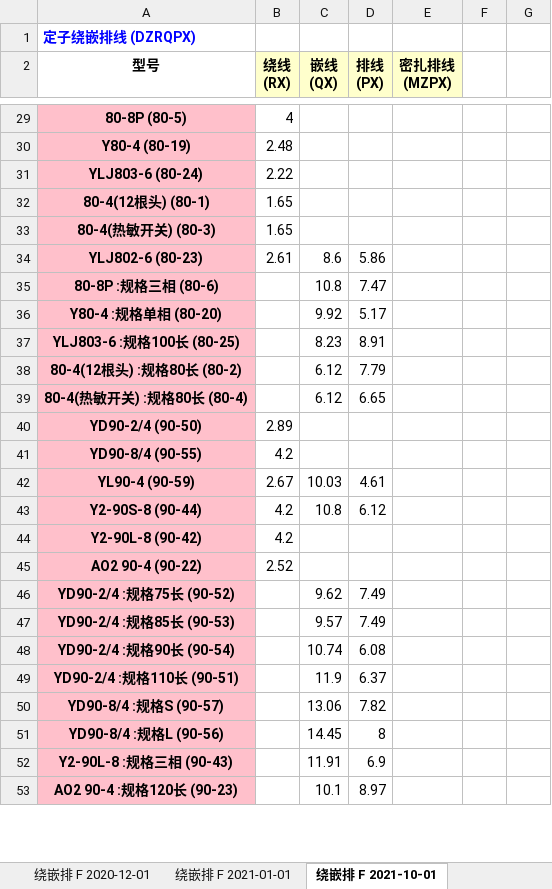
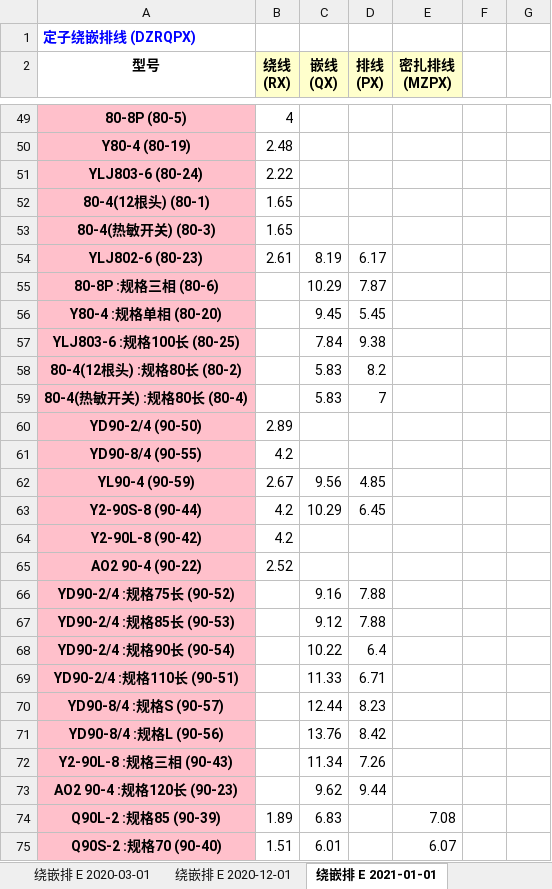
Before and after one commit to richardjl1234/jingying_sqlite_2_mysql, an Excel workbook: 定额.xlsx, sheet 绕嵌排 E 2021-01-01, drawn as a sheet; only a part is shown, gaps mark what is left out; values as stored, in another font and other column widths than the file's, no borders; addresses are those after the commit; the diff covers the shown part only; the diff names each change by its address in the sheet, - before the commit and + after, or states it on an @@ line.

```diff
--- a/定额.xlsx (sheet 绕嵌排 E 2021-01-01)
+++ b/定额.xlsx (sheet 绕嵌排 E 2021-01-01)
-sheet tab: 绕嵌排 F 2020-12-01
+sheet tab: 绕嵌排 E 2020-03-01
-sheet tab: 绕嵌排 F 2021-01-01
+sheet tab: 绕嵌排 E 2020-12-01
-sheet tab: 绕嵌排 F 2021-10-01
+sheet tab: 绕嵌排 E 2021-01-01
-C54 (嵌线 (QX)): 8.6
+C54 (嵌线 (QX)): 8.19
-D54 (排线 (PX)): 5.86
+D54 (排线 (PX)): 6.17
-C55 (嵌线 (QX)): 10.8
+C55 (嵌线 (QX)): 10.29
-D55 (排线 (PX)): 7.47
+D55 (排线 (PX)): 7.87
-C56 (嵌线 (QX)): 9.92
+C56 (嵌线 (QX)): 9.45
-D56 (排线 (PX)): 5.17
+D56 (排线 (PX)): 5.45
-C57 (嵌线 (QX)): 8.23
+C57 (嵌线 (QX)): 7.84
-D57 (排线 (PX)): 8.91
+D57 (排线 (PX)): 9.38
-C58:C59 (嵌线 (QX)): 6.12
+C58:C59 (嵌线 (QX)): 5.83
-D58 (排线 (PX)): 7.79
+D58 (排线 (PX)): 8.2
-D59 (排线 (PX)): 6.65
+D59 (排线 (PX)): 7
-C62 (嵌线 (QX)): 10.03
+C62 (嵌线 (QX)): 9.56
-D62 (排线 (PX)): 4.61
+D62 (排线 (PX)): 4.85
-C63 (嵌线 (QX)): 10.8
+C63 (嵌线 (QX)): 10.29
-D63 (排线 (PX)): 6.12
+D63 (排线 (PX)): 6.45
-C66 (嵌线 (QX)): 9.62
+C66 (嵌线 (QX)): 9.16
-D66:D67 (排线 (PX)): 7.49
+D66:D67 (排线 (PX)): 7.88
-C67 (嵌线 (QX)): 9.57
+C67 (嵌线 (QX)): 9.12
-C68 (嵌线 (QX)): 10.74
+C68 (嵌线 (QX)): 10.22
-D68 (排线 (PX)): 6.08
+D68 (排线 (PX)): 6.4
-C69 (嵌线 (QX)): 11.9
+C69 (嵌线 (QX)): 11.33
-D69 (排线 (PX)): 6.37
+D69 (排线 (PX)): 6.71
-C70 (嵌线 (QX)): 13.06
+C70 (嵌线 (QX)): 12.44
-D70 (排线 (PX)): 7.82
+D70 (排线 (PX)): 8.23
-C71 (嵌线 (QX)): 14.45
+C71 (嵌线 (QX)): 13.76
-D71 (排线 (PX)): 8
+D71 (排线 (PX)): 8.42
-C72 (嵌线 (QX)): 11.91
+C72 (嵌线 (QX)): 11.34
-D72 (排线 (PX)): 6.9
+D72 (排线 (PX)): 7.26
-C73 (嵌线 (QX)): 10.1
+C73 (嵌线 (QX)): 9.62
-D73 (排线 (PX)): 8.97
+D73 (排线 (PX)): 9.44
+row 74: Q90L-2 :规格85 (90-39) | 1.89 | 6.83 |  | 7.08
+row 75: Q90S-2 :规格70 (90-40) | 1.51 | 6.01 |  | 6.07
```
Also changed, not shown: 27 added rows, 76 edited cells and cell formats elsewhere in this sheet, sheet 端盖 B 2020-03-01, sheet 装配铁 I 1900-01-01, sheet 装配喷漆 F 2020-03-01, sheet 轴 D 1900-01-01, sheet 同步电机 G 1900-01-01, sheet 绕嵌排 E 2021-12-01, 14 more sheets, other sheet tabs, 10 other files.
